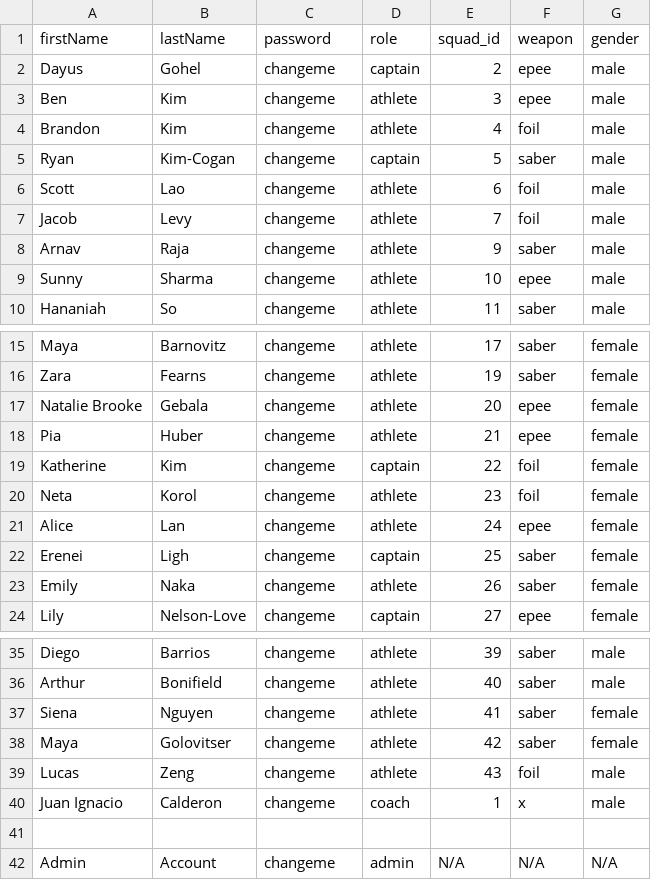
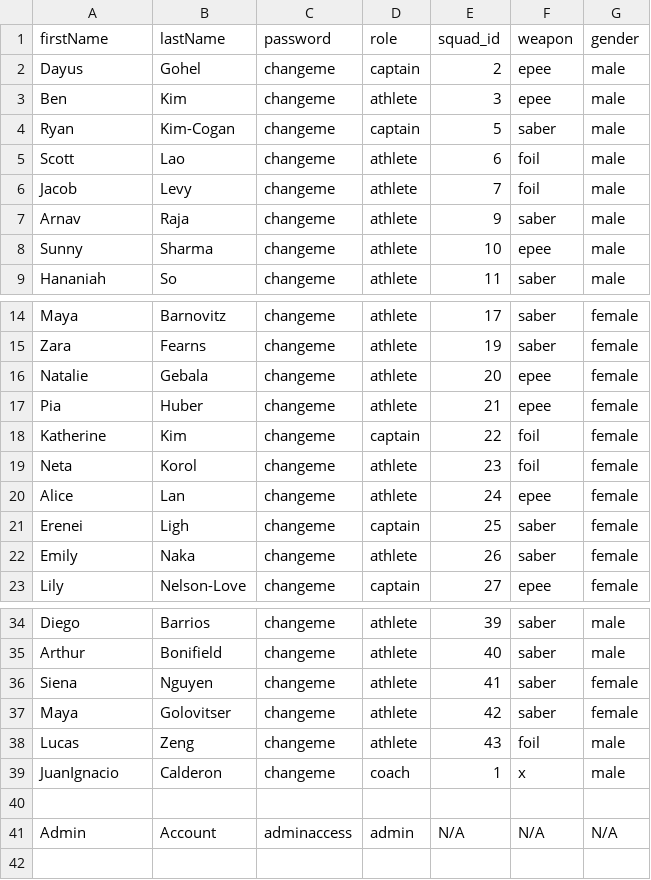
Before and after one commit to ben0634/ucsd-fencing-attendance, a CSV file: team.csv, drawn as a sheet; only a part is shown, gaps mark what is left out.

Commit message:
Add password change modal, username customization, email domain changes to @localhost, fix admin user creation and listing

```diff
--- a/team.csv
+++ b/team.csv
@@ -3,3 +3,2 @@ Dayus,Gohel,changeme,captain,2,epee,male
 Ben,Kim,changeme,athlete,3,epee,male
-Brandon,Kim,changeme,athlete,4,foil,male
 Ryan,Kim-Cogan,changeme,captain,5,saber,male
@@ -16,3 +15,3 @@ Maya,Barnovitz,changeme,athlete,17,saber,female
 Zara,Fearns,changeme,athlete,19,saber,female
-Natalie Brooke,Gebala,changeme,athlete,20,epee,female
+Natalie,Gebala,changeme,athlete,20,epee,female
 Pia,Huber,changeme,athlete,21,epee,female
@@ -39,4 +38,4 @@ Maya,Golovitser,changeme,athlete,42,saber,female
 Lucas,Zeng,changeme,athlete,43,foil,male
-Juan Ignacio,Calderon,changeme,coach,1,x,male
+JuanIgnacio,Calderon,changeme,coach,1,x,male
 
-Admin,Account,changeme,admin,N/A,N/A,N/A
+Admin,Account,adminaccess,admin,N/A,N/A,N/A
```
Also changed, not shown: 14 other files.
